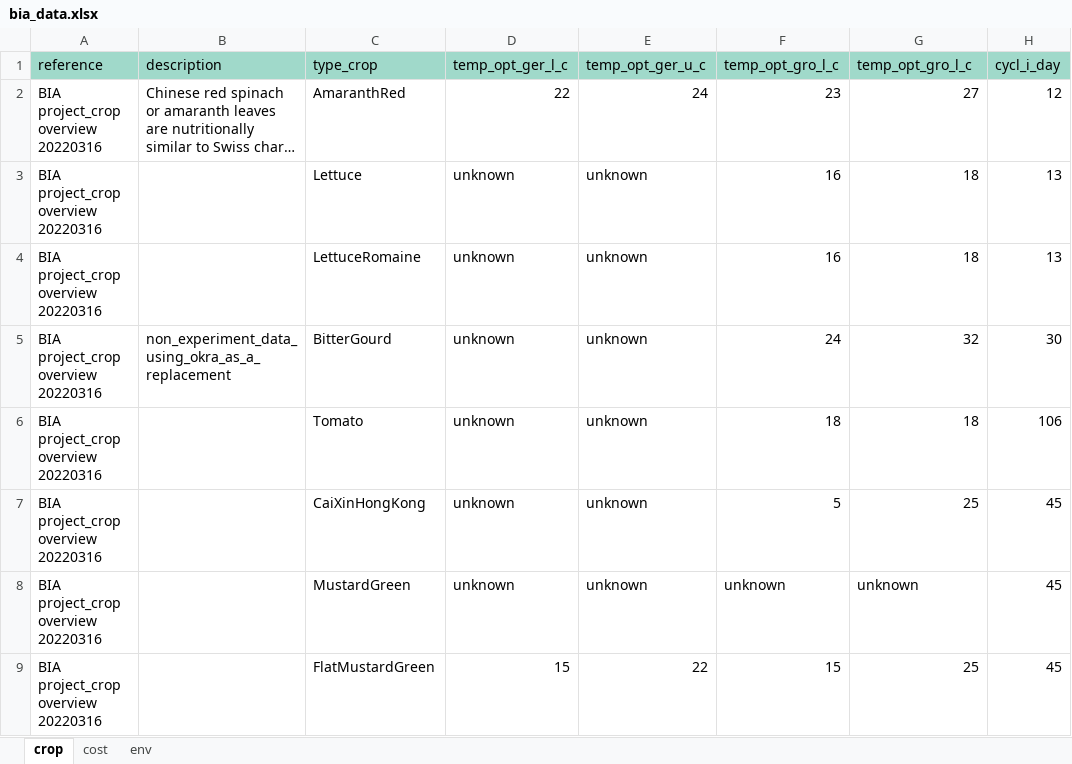
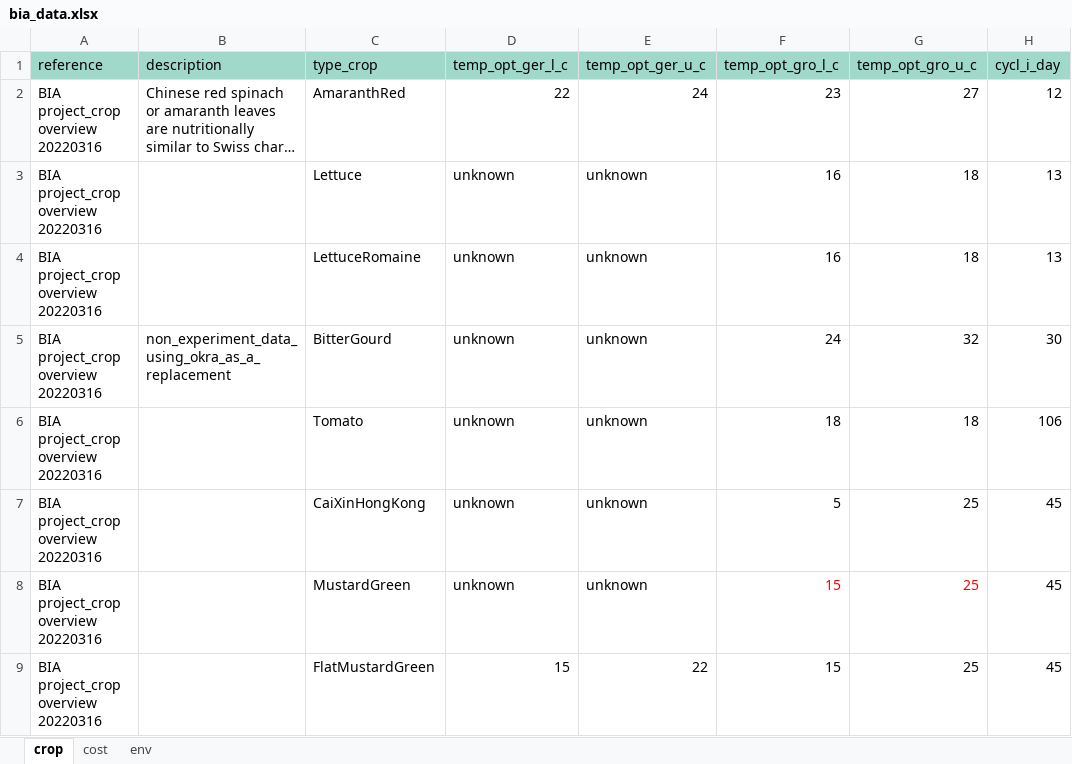
Before and after one commit to ShiZhongming/cea-plugin-bia, an Excel workbook: bia/equation/bia_data.xlsx, sheet crop, drawn as a sheet; only a part is shown; long unchanged cells end in …; values as stored, in another font and other column widths than the file's, no borders; the diff names each change by its address in the sheet, - before the commit and + after, or states it on an @@ line.

```diff
--- a/bia/equation/bia_data.xlsx (sheet crop)
+++ b/bia/equation/bia_data.xlsx (sheet crop)
-G1: temp_opt_gro_l_c
+G1: temp_opt_gro_u_c
-F8 (temp_opt_gro_l_c): unknown
+F8 (temp_opt_gro_l_c): 15
-F8:G8 text colour: black
+F8:G8 text colour: #FF0000
-G8 (temp_opt_gro_u_c): unknown
+G8 (temp_opt_gro_u_c): 25
```
Also changed, not shown: 3 other files.
